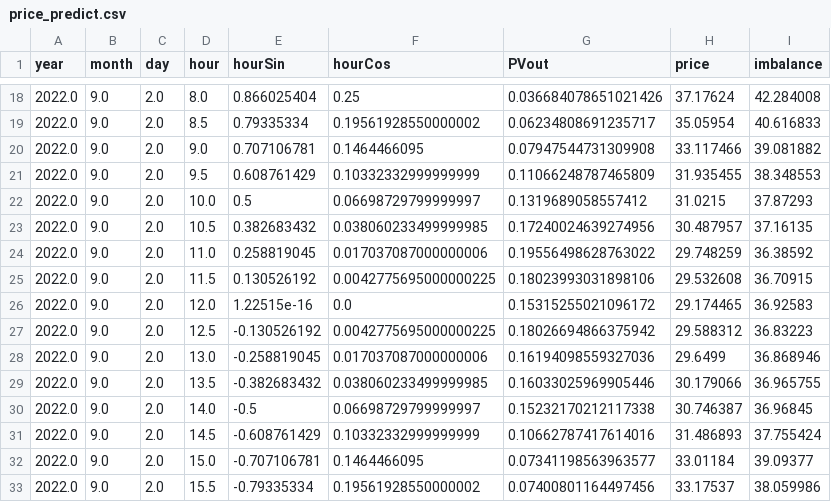
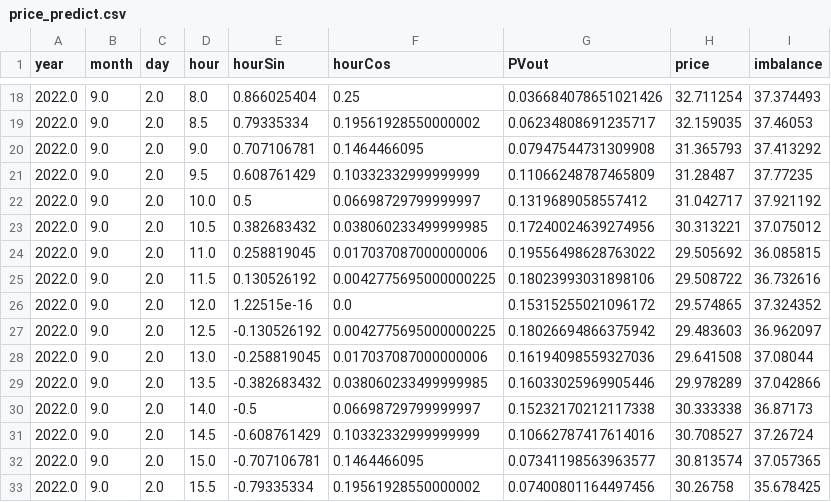
Before and after one commit to SmartGridLab/battery-control-by-reinforcement-learning, a CSV file: Battery-Control-By-Reinforcement-Learning/price_predict.csv, drawn as a sheet; only a part is shown, gaps mark what is left out; the diff covers the shown part only.

```diff
--- a/Battery-Control-By-Reinforcement-Learning/price_predict.csv
+++ b/Battery-Control-By-Reinforcement-Learning/price_predict.csv
@@ -18,16 +18,16 @@ year,month,day,hour,hourSin,hourCos,PVout,price,imbalance
-2022.0,9.0,2.0,8.0,0.866025404,0.25,0.036684078651021426,37.17624,42.284008
-2022.0,9.0,2.0,8.5,0.79335334,0.19561928550000002,0.06234808691235717,35.05954,40.616833
-2022.0,9.0,2.0,9.0,0.707106781,0.1464466095,0.07947544731309908,33.117466,39.081882
-2022.0,9.0,2.0,9.5,0.608761429,0.10332332999999999,0.11066248787465809,31.935455,38.348553
-2022.0,9.0,2.0,10.0,0.5,0.06698729799999997,0.1319689058557412,31.0215,37.87293
-2022.0,9.0,2.0,10.5,0.382683432,0.038060233499999985,0.17240024639274956,30.487957,37.16135
-2022.0,9.0,2.0,11.0,0.258819045,0.017037087000000006,0.19556498628763022,29.748259,36.38592
-2022.0,9.0,2.0,11.5,0.130526192,0.0042775695000000225,0.18023993031898106,29.532608,36.70915
-2022.0,9.0,2.0,12.0,1.22515e-16,0.0,0.15315255021096172,29.174465,36.92583
-2022.0,9.0,2.0,12.5,-0.130526192,0.0042775695000000225,0.18026694866375942,29.588312,36.83223
-2022.0,9.0,2.0,13.0,-0.258819045,0.017037087000000006,0.16194098559327036,29.6499,36.868946
-2022.0,9.0,2.0,13.5,-0.382683432,0.038060233499999985,0.16033025969905446,30.179066,36.965755
-2022.0,9.0,2.0,14.0,-0.5,0.06698729799999997,0.15232170212117338,30.746387,36.96845
-2022.0,9.0,2.0,14.5,-0.608761429,0.10332332999999999,0.10662787417614016,31.486893,37.755424
-2022.0,9.0,2.0,15.0,-0.707106781,0.1464466095,0.07341198563963577,33.01184,39.09377
-2022.0,9.0,2.0,15.5,-0.79335334,0.19561928550000002,0.07400801164497456,33.17537,38.059986
+2022.0,9.0,2.0,8.0,0.866025404,0.25,0.036684078651021426,32.711254,37.374493
+2022.0,9.0,2.0,8.5,0.79335334,0.19561928550000002,0.06234808691235717,32.159035,37.46053
+2022.0,9.0,2.0,9.0,0.707106781,0.1464466095,0.07947544731309908,31.365793,37.413292
+2022.0,9.0,2.0,9.5,0.608761429,0.10332332999999999,0.11066248787465809,31.28487,37.77235
+2022.0,9.0,2.0,10.0,0.5,0.06698729799999997,0.1319689058557412,31.042717,37.921192
+2022.0,9.0,2.0,10.5,0.382683432,0.038060233499999985,0.17240024639274956,30.313221,37.075012
+2022.0,9.0,2.0,11.0,0.258819045,0.017037087000000006,0.19556498628763022,29.505692,36.085815
+2022.0,9.0,2.0,11.5,0.130526192,0.0042775695000000225,0.18023993031898106,29.508722,36.732616
+2022.0,9.0,2.0,12.0,1.22515e-16,0.0,0.15315255021096172,29.574865,37.324352
+2022.0,9.0,2.0,12.5,-0.130526192,0.0042775695000000225,0.18026694866375942,29.483603,36.962097
+2022.0,9.0,2.0,13.0,-0.258819045,0.017037087000000006,0.16194098559327036,29.641508,37.08044
+2022.0,9.0,2.0,13.5,-0.382683432,0.038060233499999985,0.16033025969905446,29.978289,37.042866
+2022.0,9.0,2.0,14.0,-0.5,0.06698729799999997,0.15232170212117338,30.333338,36.87173
+2022.0,9.0,2.0,14.5,-0.608761429,0.10332332999999999,0.10662787417614016,30.708527,37.26724
+2022.0,9.0,2.0,15.0,-0.707106781,0.1464466095,0.07341198563963577,30.813574,37.057365
+2022.0,9.0,2.0,15.5,-0.79335334,0.19561928550000002,0.07400801164497456,30.26758,35.678425
```
Also changed, not shown: 64 edited cells elsewhere in this file, Battery-Control-By-Reinforcement-Learning/result_dataframe.csv, 3 other files.
